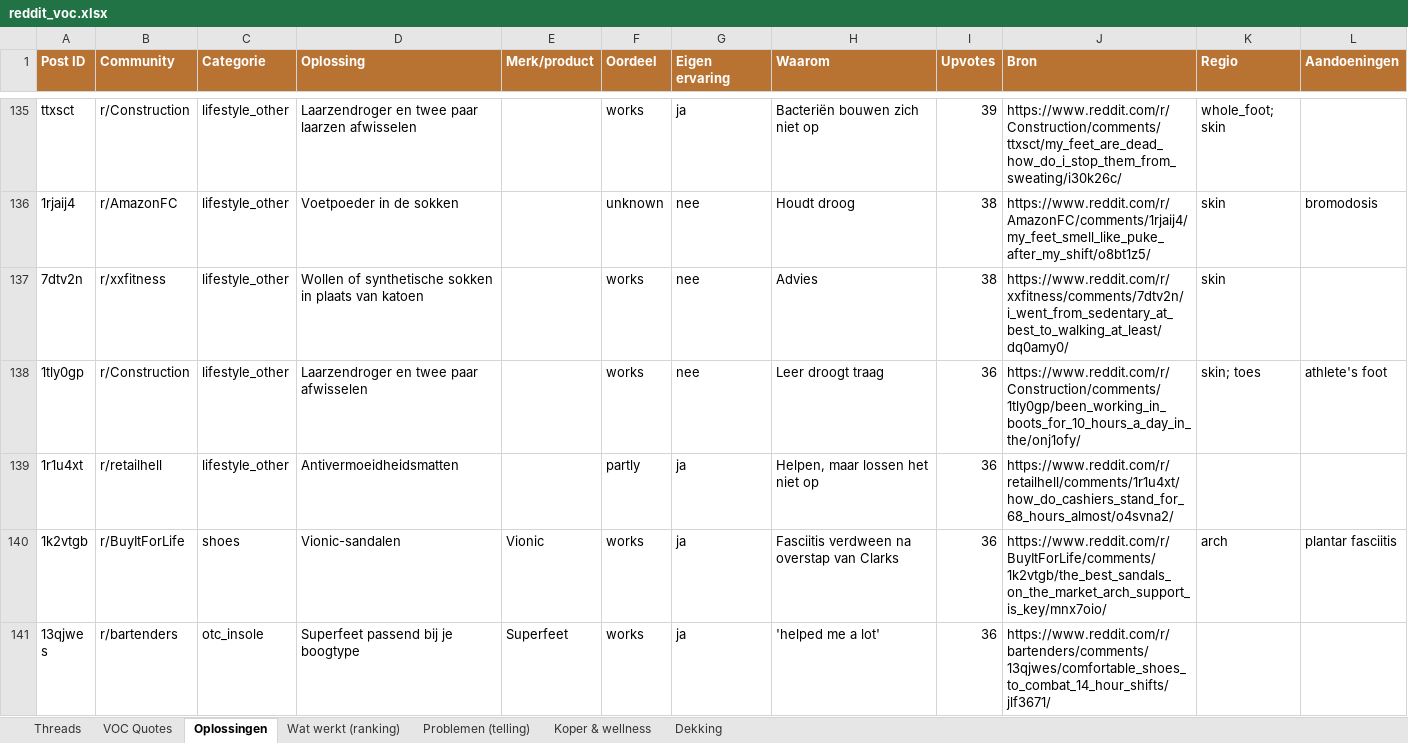
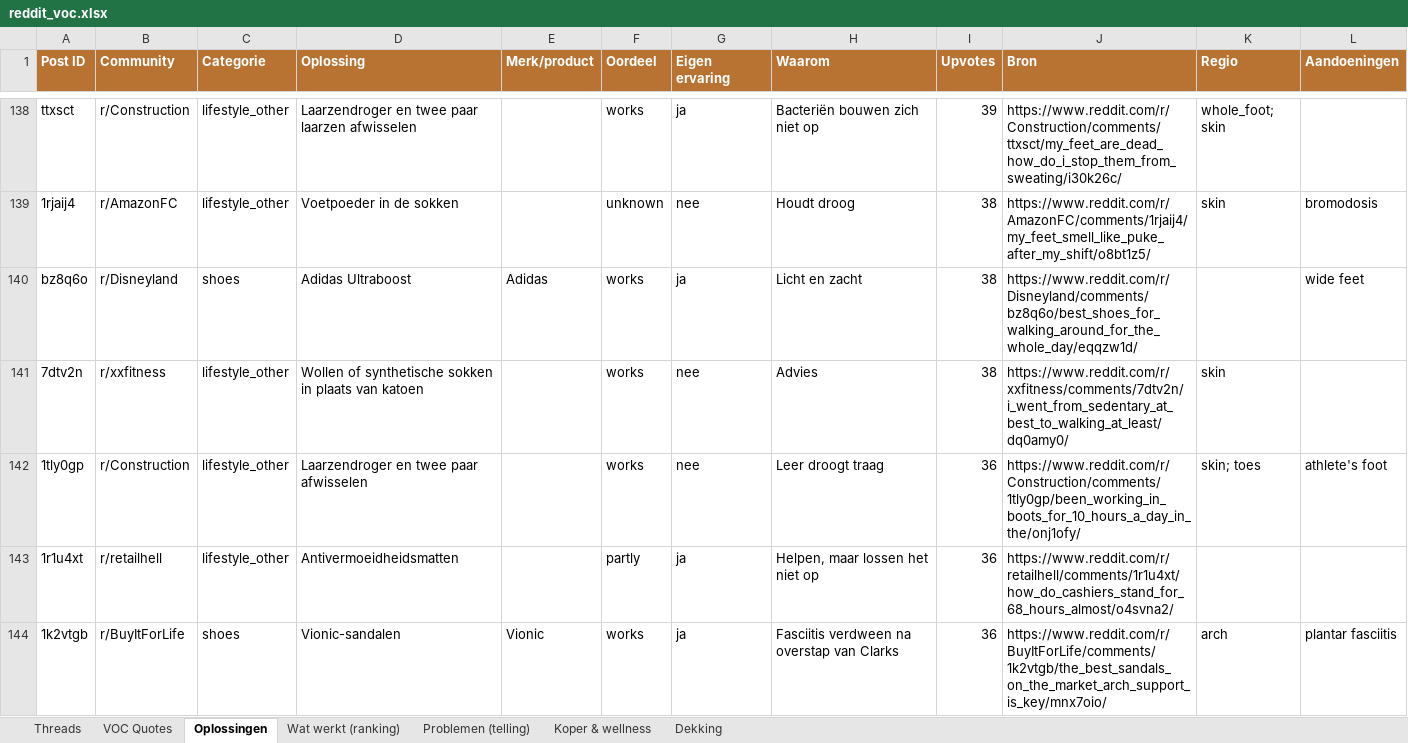
Before and after one commit to JorisKeijzer/Reddit-Scraper-Wintereijk, an Excel workbook: exports/reddit_voc.xlsx, sheet Oplossingen, drawn as a sheet; only a part is shown, gaps mark what is left out; the shorter side is filled out with more unchanged rows; values as stored, in another font and other column widths than the file's, no borders; the diff covers the shown part only; the diff names each change by its address in the sheet, - before the commit and + after, or states it on an @@ line.

```diff
--- a/exports/reddit_voc.xlsx (sheet Oplossingen)
+++ b/exports/reddit_voc.xlsx (sheet Oplossingen)
+row 140: bz8q6o | r/Disneyland | shoes | Adidas Ultraboost | Adidas | works | ja | Licht en zacht | 38 | https://www.reddit.com/r/Disneyland/comments/bz8q6o/best_shoes_for_walking_around_for_the_whole_day/eqqzw1d/ |  | wide feet
```
Also changed, not shown: 32 added rows elsewhere in this sheet, sheet VOC Quotes, sheet Threads, sheet Wat werkt (ranking), sheet Problemen (telling), sheet Dekking, sheet Koper & wellness, 19 other files.
